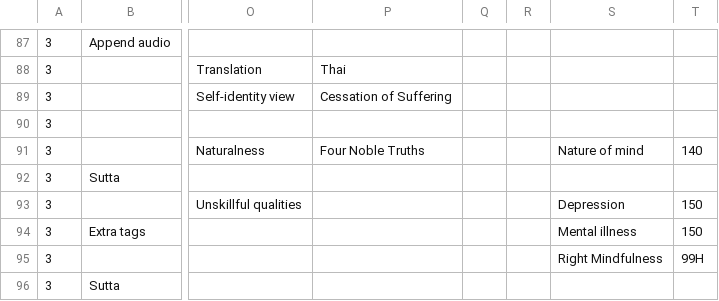
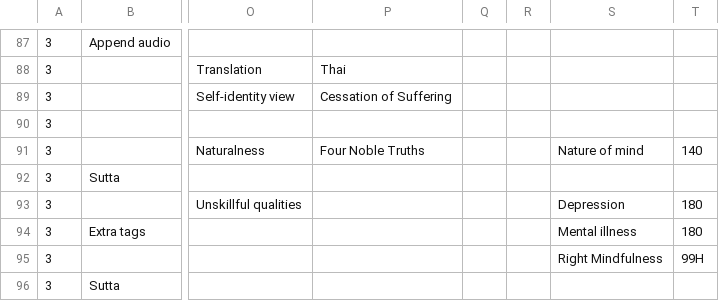
Before and after one commit to Kaccana-Bhikkhu/qs-archive, a CSV file: csv/TG2012.csv, drawn as a sheet; only a part is shown, gaps mark what is left out; the diff covers the shown part only; the diff names each change by its address in the sheet, - before the commit and + after, or states it on an @@ line.

```diff
--- a/csv/TG2012.csv
+++ b/csv/TG2012.csv
-T93:T94: 150
+T93:T94: 180
```
Also changed, not shown: 2 added rows and 17 edited cells elsewhere in this file, csv/Anniversary2021.csv, csv/Chah2001x.csv, 39 other files.
